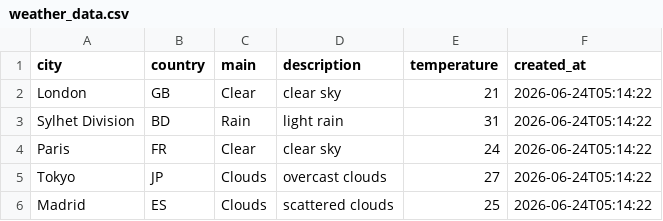
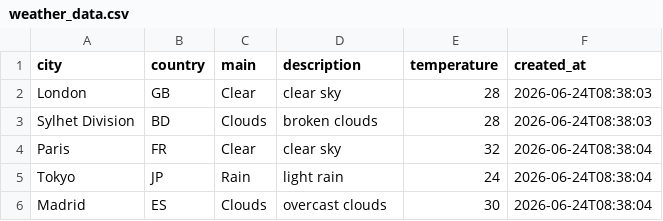
Before and after one commit to amzzz930/amin_repository, a CSV file: weather_data.csv, drawn as a sheet.

```diff
--- a/weather_data.csv
+++ b/weather_data.csv
@@ -1,6 +1,6 @@
 city,country,main,description,temperature,created_at
-London,GB,Clear,clear sky,21,2026-06-24T05:14:22
-Sylhet Division,BD,Rain,light rain,31,2026-06-24T05:14:22
-Paris,FR,Clear,clear sky,24,2026-06-24T05:14:22
-Tokyo,JP,Clouds,overcast clouds,27,2026-06-24T05:14:22
-Madrid,ES,Clouds,scattered clouds,25,2026-06-24T05:14:22
+London,GB,Clear,clear sky,28,2026-06-24T08:38:03
+Sylhet Division,BD,Clouds,broken clouds,28,2026-06-24T08:38:03
+Paris,FR,Clear,clear sky,32,2026-06-24T08:38:04
+Tokyo,JP,Rain,light rain,24,2026-06-24T08:38:04
+Madrid,ES,Clouds,overcast clouds,30,2026-06-24T08:38:04
```
